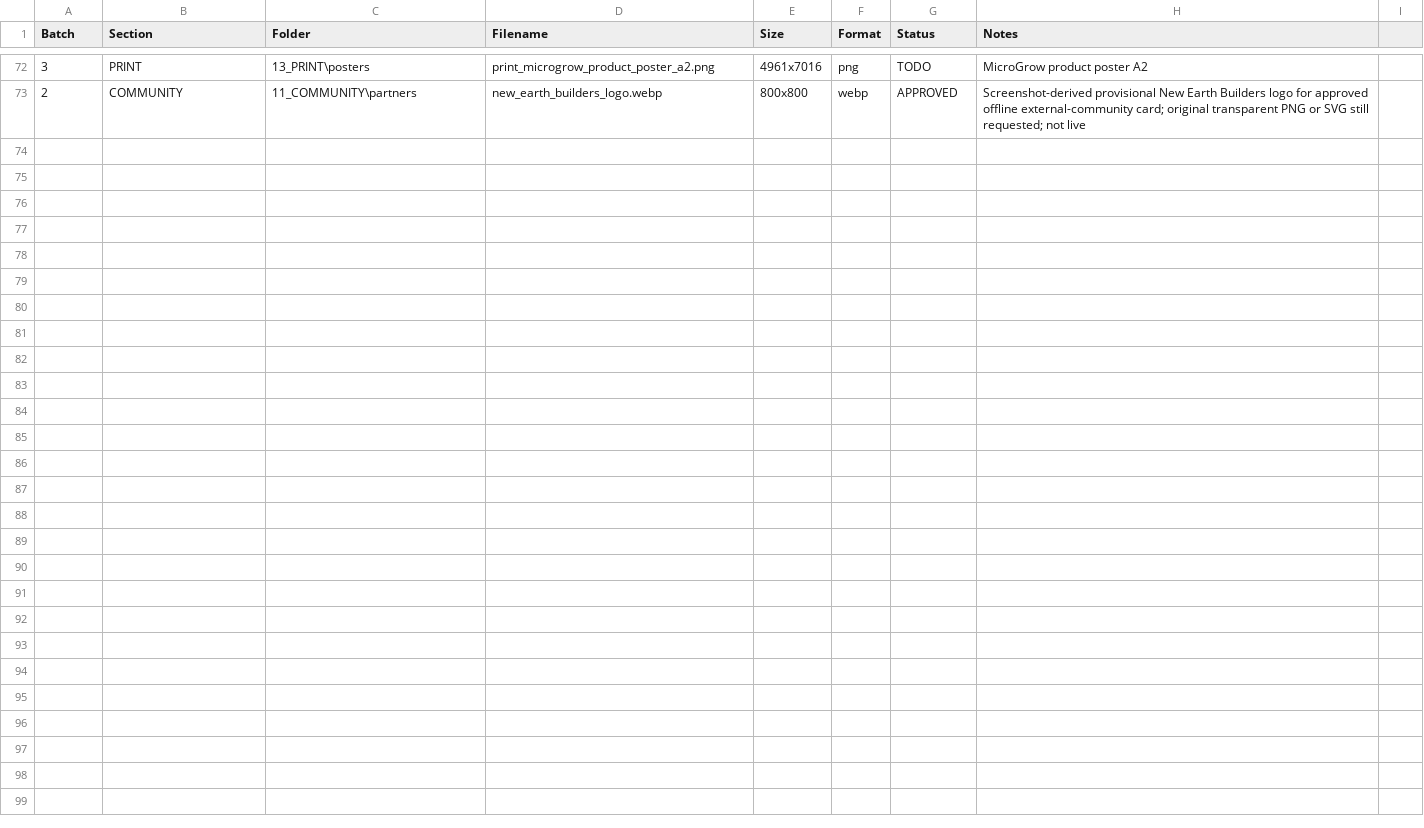
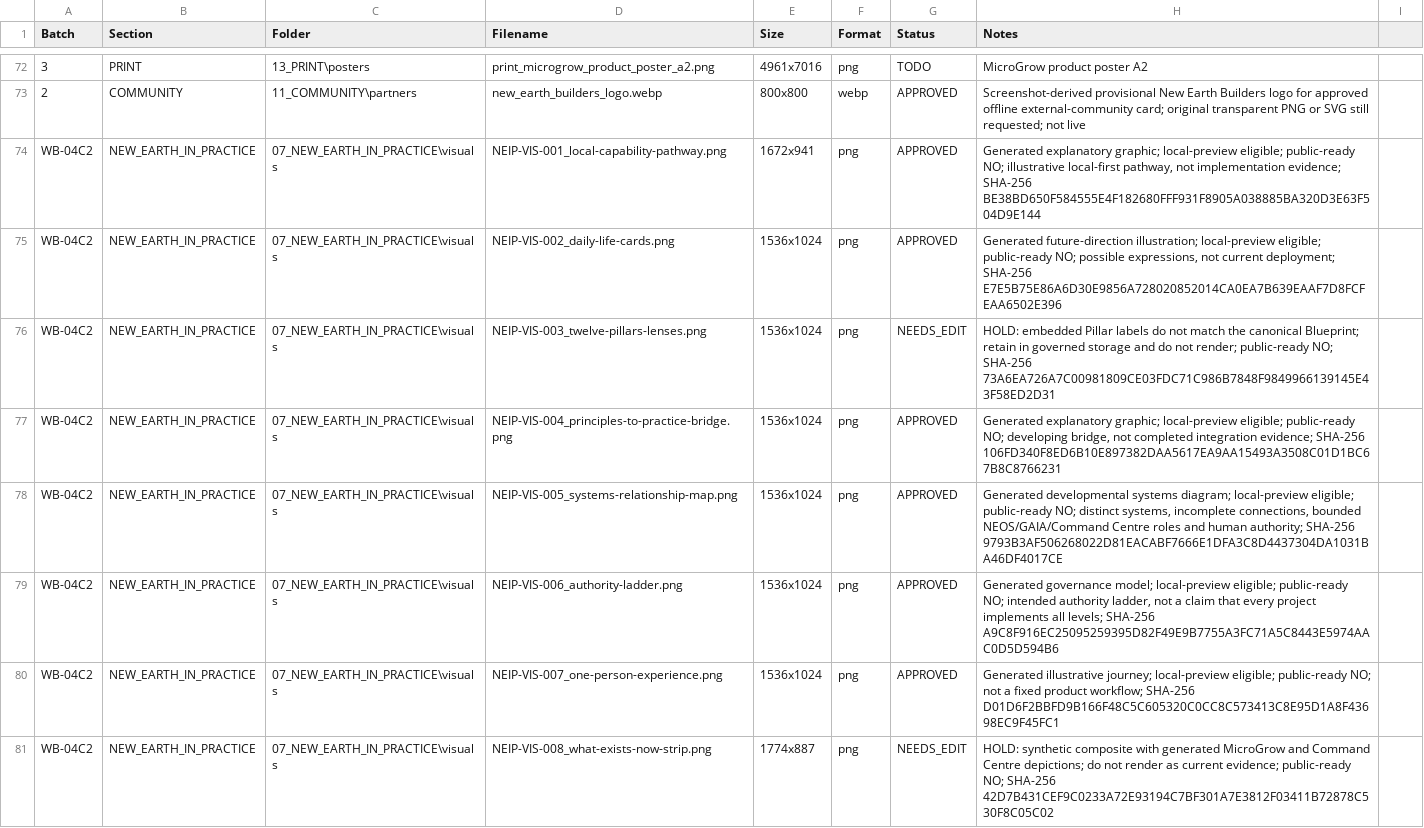
Before and after one commit to ellisp832019/new_earth_website, a CSV file: ASSETS/ASSET_REGISTER.csv, drawn as a sheet; only a part is shown, gaps mark what is left out.

Commit message:
feat(website): integrate New Earth in Practice visuals

```diff
--- a/ASSETS/ASSET_REGISTER.csv
+++ b/ASSETS/ASSET_REGISTER.csv
@@ -73 +73,9 @@ Batch,Section,Folder,Filename,Size,Format,Status,Notes
 2,COMMUNITY,11_COMMUNITY\partners,new_earth_builders_logo.webp,800x800,webp,APPROVED,Screenshot-derived provisional New Earth Builders logo for approved offline external-community card; original transparent PNG or SVG still requested; not live
+WB-04C2,NEW_EARTH_IN_PRACTICE,07_NEW_EARTH_IN_PRACTICE\visuals,NEIP-VIS-001_local-capability-pathway.png,1672x941,png,APPROVED,"Generated explanatory graphic; local-preview eligible; public-ready NO; illustrative local-first pathway, not implementation evidence; SHA-256 BE38BD650F584555E4F182680FFF931F8905A038885BA320D3E63F504D9E144"
+WB-04C2,NEW_EARTH_IN_PRACTICE,07_NEW_EARTH_IN_PRACTICE\visuals,NEIP-VIS-002_daily-life-cards.png,1536x1024,png,APPROVED,"Generated future-direction illustration; local-preview eligible; public-ready NO; possible expressions, not current deployment; SHA-256 E7E5B75E86A6D30E9856A728020852014CA0EA7B639EAAF7D8FCFEAA6502E396"
+WB-04C2,NEW_EARTH_IN_PRACTICE,07_NEW_EARTH_IN_PRACTICE\visuals,NEIP-VIS-003_twelve-pillars-lenses.png,1536x1024,png,NEEDS_EDIT,"HOLD: embedded Pillar labels do not match the canonical Blueprint; retain in governed storage and do not render; public-ready NO; SHA-256 73A6EA726A7C00981809CE03FDC71C986B7848F9849966139145E43F58ED2D31"
+WB-04C2,NEW_EARTH_IN_PRACTICE,07_NEW_EARTH_IN_PRACTICE\visuals,NEIP-VIS-004_principles-to-practice-bridge.png,1536x1024,png,APPROVED,"Generated explanatory graphic; local-preview eligible; public-ready NO; developing bridge, not completed integration evidence; SHA-256 106FD340F8ED6B10E897382DAA5617EA9AA15493A3508C01D1BC67B8C8766231"
+WB-04C2,NEW_EARTH_IN_PRACTICE,07_NEW_EARTH_IN_PRACTICE\visuals,NEIP-VIS-005_systems-relationship-map.png,1536x1024,png,APPROVED,"Generated developmental systems diagram; local-preview eligible; public-ready NO; distinct systems, incomplete connections, bounded NEOS/GAIA/Command Centre roles and human authority; SHA-256 9793B3AF506268022D81EACABF7666E1DFA3C8D4437304DA1031BA46DF4017CE"
+WB-04C2,NEW_EARTH_IN_PRACTICE,07_NEW_EARTH_IN_PRACTICE\visuals,NEIP-VIS-006_authority-ladder.png,1536x1024,png,APPROVED,"Generated governance model; local-preview eligible; public-ready NO; intended authority ladder, not a claim that every project implements all levels; SHA-256 A9C8F916EC25095259395D82F49E9B7755A3FC71A5C8443E5974AAC0D5D594B6"
+WB-04C2,NEW_EARTH_IN_PRACTICE,07_NEW_EARTH_IN_PRACTICE\visuals,NEIP-VIS-007_one-person-experience.png,1536x1024,png,APPROVED,"Generated illustrative journey; local-preview eligible; public-ready NO; not a fixed product workflow; SHA-256 D01D6F2BBFD9B166F48C5C605320C0CC8C573413C8E95D1A8F43698EC9F45FC1"
+WB-04C2,NEW_EARTH_IN_PRACTICE,07_NEW_EARTH_IN_PRACTICE\visuals,NEIP-VIS-008_what-exists-now-strip.png,1774x887,png,NEEDS_EDIT,"HOLD: synthetic composite with generated MicroGrow and Command Centre depictions; do not render as current evidence; public-ready NO; SHA-256 42D7B431CEF9C0233A72E93194C7BF301A7E3812F03411B72878C530F8C05C02"
```
Also changed, not shown: 15 other files.
